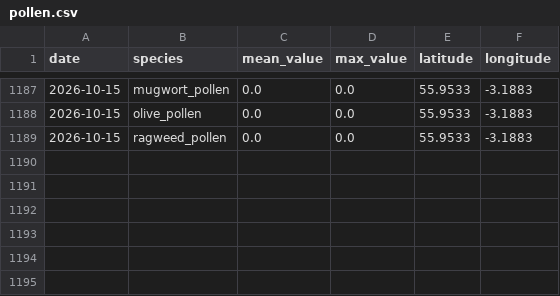
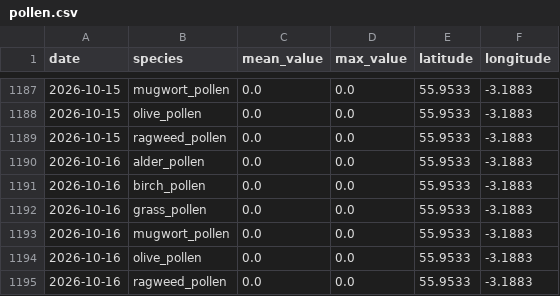
Before and after one commit to gdeskas/allergy-tracker, a CSV file: data/pollen.csv, drawn as a sheet; only a part is shown, gaps mark what is left out; the diff names each change by its address in the sheet, - before the commit and + after, or states it on an @@ line.

```diff
--- a/data/pollen.csv
+++ b/data/pollen.csv
+row 1190: 2026-10-16 | alder_pollen | 0.0 | 0.0 | 55.9533 | -3.1883
+row 1191: 2026-10-16 | birch_pollen | 0.0 | 0.0 | 55.9533 | -3.1883
+row 1192: 2026-10-16 | grass_pollen | 0.0 | 0.0 | 55.9533 | -3.1883
+row 1193: 2026-10-16 | mugwort_pollen | 0.0 | 0.0 | 55.9533 | -3.1883
+row 1194: 2026-10-16 | olive_pollen | 0.0 | 0.0 | 55.9533 | -3.1883
+row 1195: 2026-10-16 | ragweed_pollen | 0.0 | 0.0 | 55.9533 | -3.1883
```
